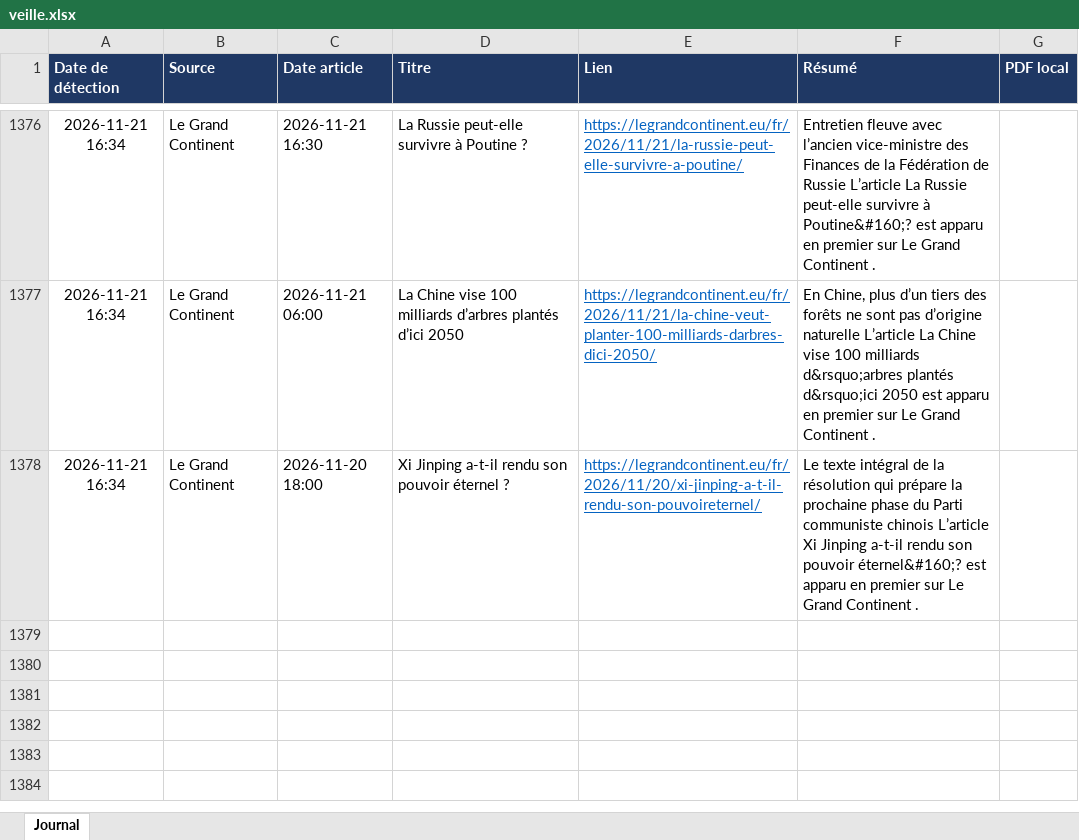
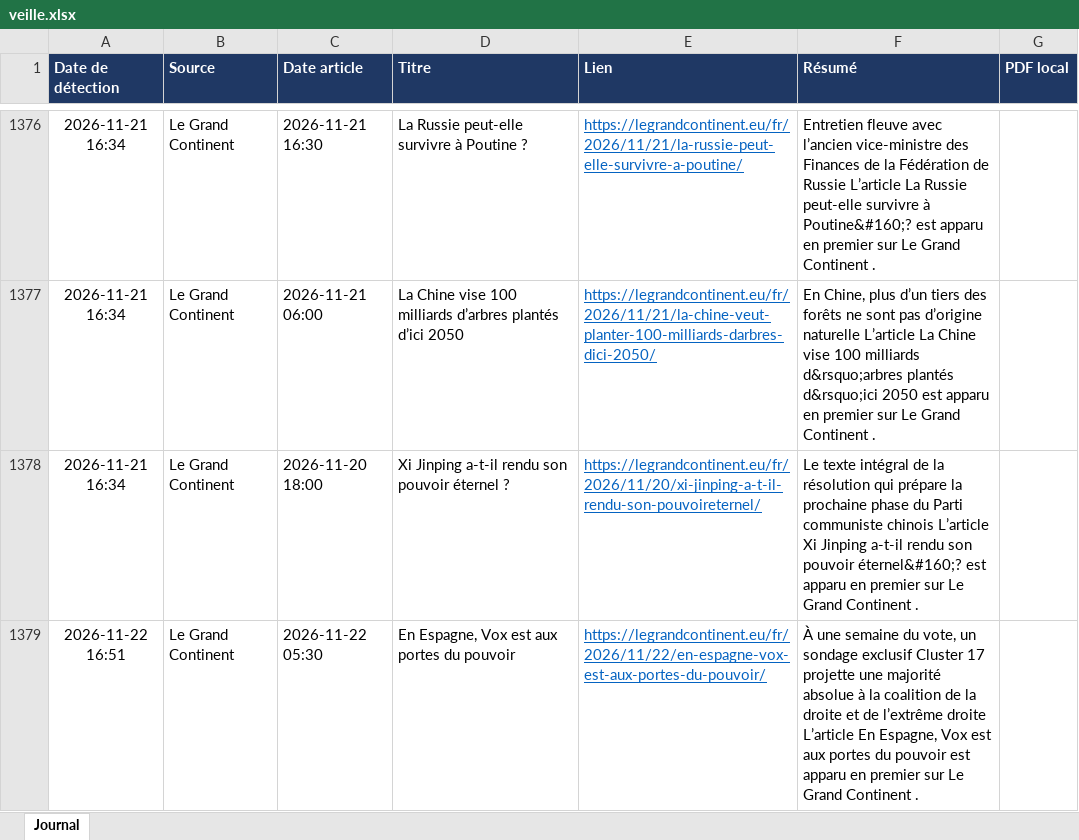
Before and after one commit to LoicSchreiber/Veille-HG-Marion, an Excel workbook: veille.xlsx, sheet Journal, drawn as a sheet; only a part is shown, gaps mark what is left out; values as stored, in another font and other column widths than the file's, no borders; the diff names each change by its address in the sheet, - before the commit and + after, or states it on an @@ line.

```diff
--- a/veille.xlsx (sheet Journal)
+++ b/veille.xlsx (sheet Journal)
+row 1379: 2026-11-22 16:51 | Le Grand Continent | 2026-11-22 05:30 | En Espagne, Vox est aux portes du pouvoir | https://legrandcontinent.eu/fr/2026/11/22/en-espagne-vox-est-aux-portes-du-pouvoir/ | À une semaine du vote, un sondage exclusif Cluster 17 projette une majorité absolue à la coalition de la droite et de l’extrême droite L’article En Espagne, Vox est aux portes du pouvoir est apparu en premier sur Le Grand Continent .
```
Also changed, not shown: 4 other files.
